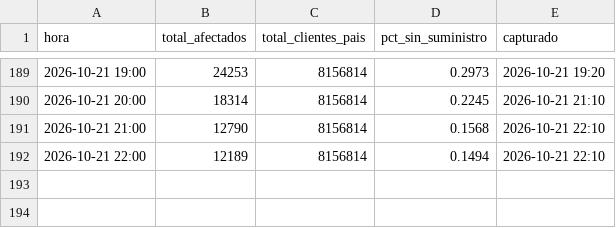
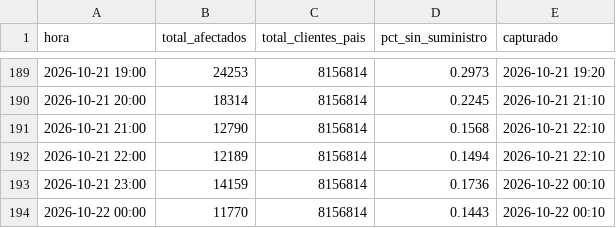
Before and after one commit to diland9/monitor-cortes-chile, a CSV file: data/nacional.csv, drawn as a sheet; only a part is shown, gaps mark what is left out; the diff names each change by its address in the sheet, - before the commit and + after, or states it on an @@ line.

```diff
--- a/data/nacional.csv
+++ b/data/nacional.csv
+row 193: 2026-10-21 23:00 | 14159 | 8156814 | 0.1736 | 2026-10-22 00:10
+row 194: 2026-10-22 00:00 | 11770 | 8156814 | 0.1443 | 2026-10-22 00:10
```
Also changed, not shown: data/dist_local.csv, data/region.csv, 5 other files.
